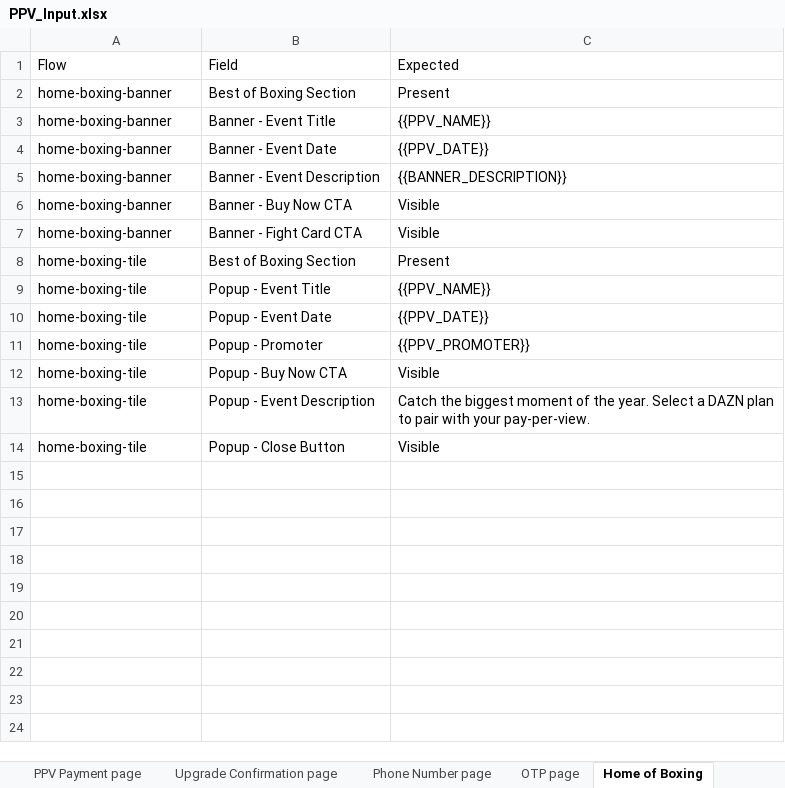
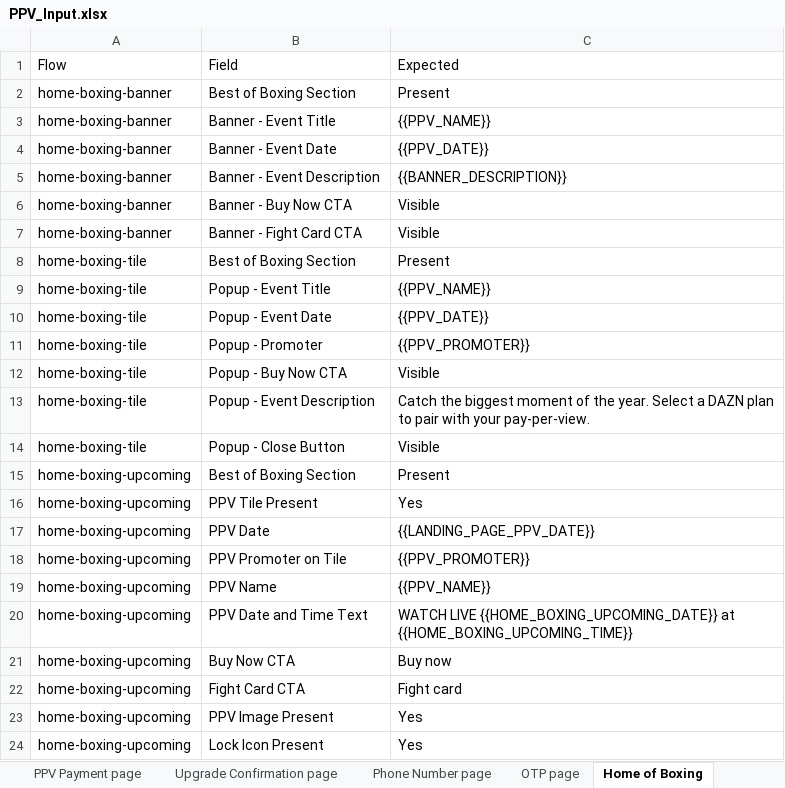
Before and after one commit to gopi-sanagapalli/PPV-End-to-End-Automation, an Excel workbook: data/PPV_Input.xlsx, sheet Home of Boxing, drawn as a sheet; values as stored, in another font and other column widths than the file's, no borders; the diff names each change by its address in the sheet, - before the commit and + after, or states it on an @@ line.

```diff
--- a/data/PPV_Input.xlsx (sheet Home of Boxing)
+++ b/data/PPV_Input.xlsx (sheet Home of Boxing)
+row 15: home-boxing-upcoming | Best of Boxing Section | Present
+row 16: home-boxing-upcoming | PPV Tile Present | Yes
+row 17: home-boxing-upcoming | PPV Date | {{LANDING_PAGE_PPV_DATE}}
+row 18: home-boxing-upcoming | PPV Promoter on Tile | {{PPV_PROMOTER}}
+row 19: home-boxing-upcoming | PPV Name | {{PPV_NAME}}
+row 20: home-boxing-upcoming | PPV Date and Time Text | WATCH LIVE {{HOME_BOXING_UPCOMING_DATE}} at {{HOME_BOXING_UPCOMING_TIME}}
+row 21: home-boxing-upcoming | Buy Now CTA | Buy now
+row 22: home-boxing-upcoming | Fight Card CTA | Fight card
+row 23: home-boxing-upcoming | PPV Image Present | Yes
+row 24: home-boxing-upcoming | Lock Icon Present | Yes
```
Also changed, not shown: sheet Search page, sheet Boxing page, sheet Dazn Plan page, sheet Upgrade Confirmation page, sheet PPV Payment page, sheet Choose How To Buy page, 5 more sheets, 16 other files.
